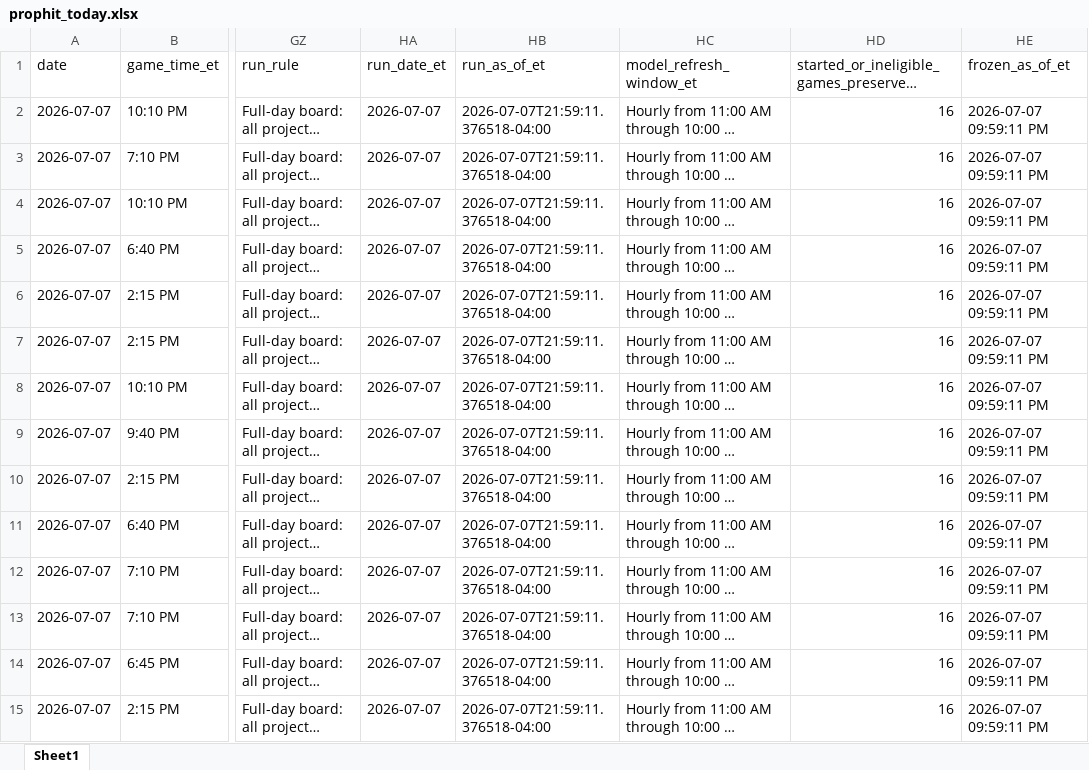
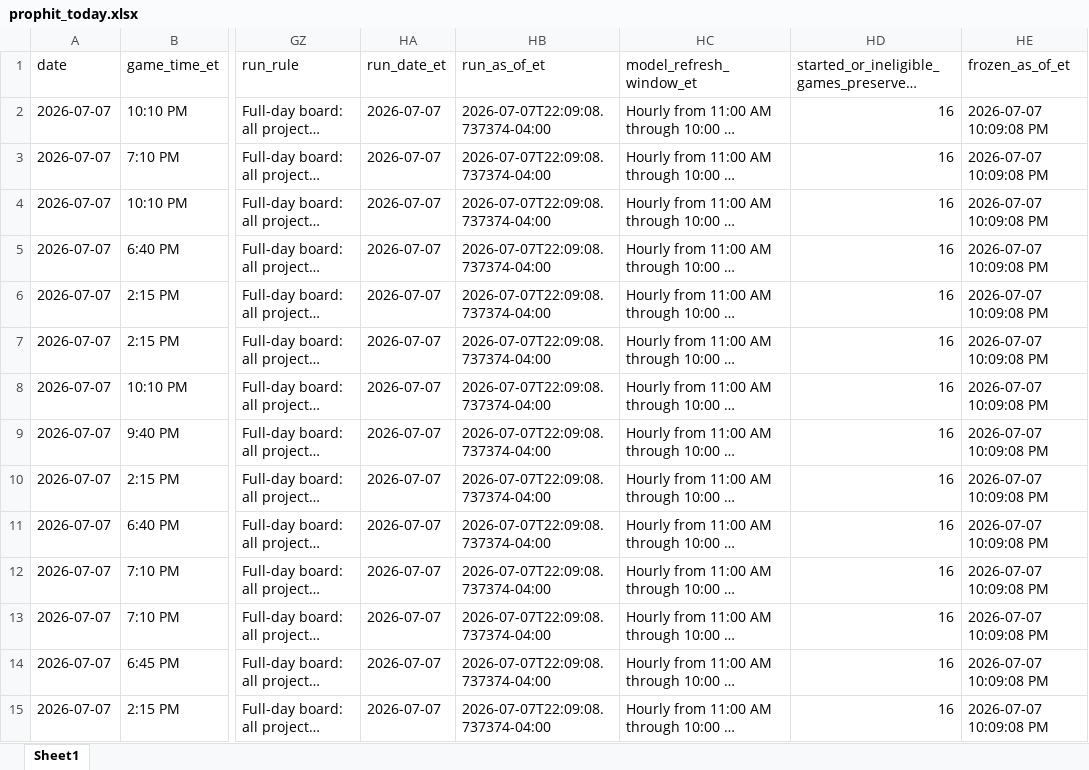
Before and after one commit to mtimmer73/prophit, an Excel workbook: outputs/prophit_today.xlsx, sheet Sheet1, drawn as a sheet; only a part is shown, gaps mark what is left out; long unchanged cells end in …; values as stored, in another font and other column widths than the file's, no borders; the diff covers the shown part only; the diff names each change by its address in the sheet, - before the commit and + after, or states it on an @@ line.

Commit message:
Update PropHit model and live UI data

```diff
--- a/outputs/prophit_today.xlsx (sheet Sheet1)
+++ b/outputs/prophit_today.xlsx (sheet Sheet1)
-HB2:HB15 (run_as_of_et): 2026-07-07T21:59:11.376518-04:00
+HB2:HB15 (run_as_of_et): 2026-07-07T22:09:08.737374-04:00
-HE2:HE15 (frozen_as_of_et): 2026-07-07 09:59:11 PM
+HE2:HE15 (frozen_as_of_et): 2026-07-07 10:09:08 PM
```
Also changed, not shown: 558 edited cells elsewhere in this sheet, 16 other files.
